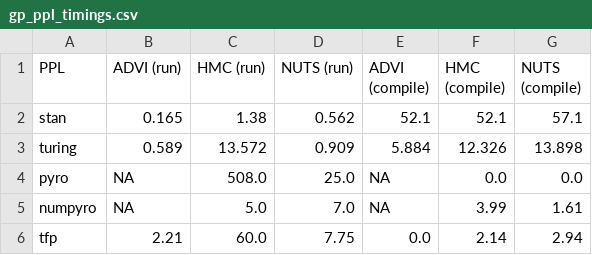
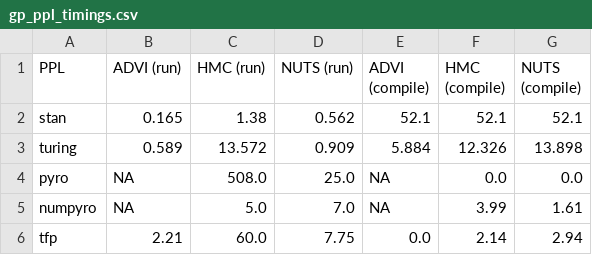
Before and after one commit to luiarthur/TuringBnpBenchmarks, a CSV file: docs/_data/timings/gp/gp_ppl_timings.csv, drawn as a sheet.

```diff
--- a/docs/_data/timings/gp/gp_ppl_timings.csv
+++ b/docs/_data/timings/gp/gp_ppl_timings.csv
@@ -1,3 +1,3 @@
 PPL,ADVI (run),HMC (run),NUTS (run),ADVI (compile),HMC (compile),NUTS (compile)
-stan,0.165,1.38,0.562,52.1,52.1,57.1
+stan,0.165,1.38,0.562,52.1,52.1,52.1
 turing,0.589,13.572,0.909,5.884,12.326,13.898
```
Also changed, not shown: 2 other files.
